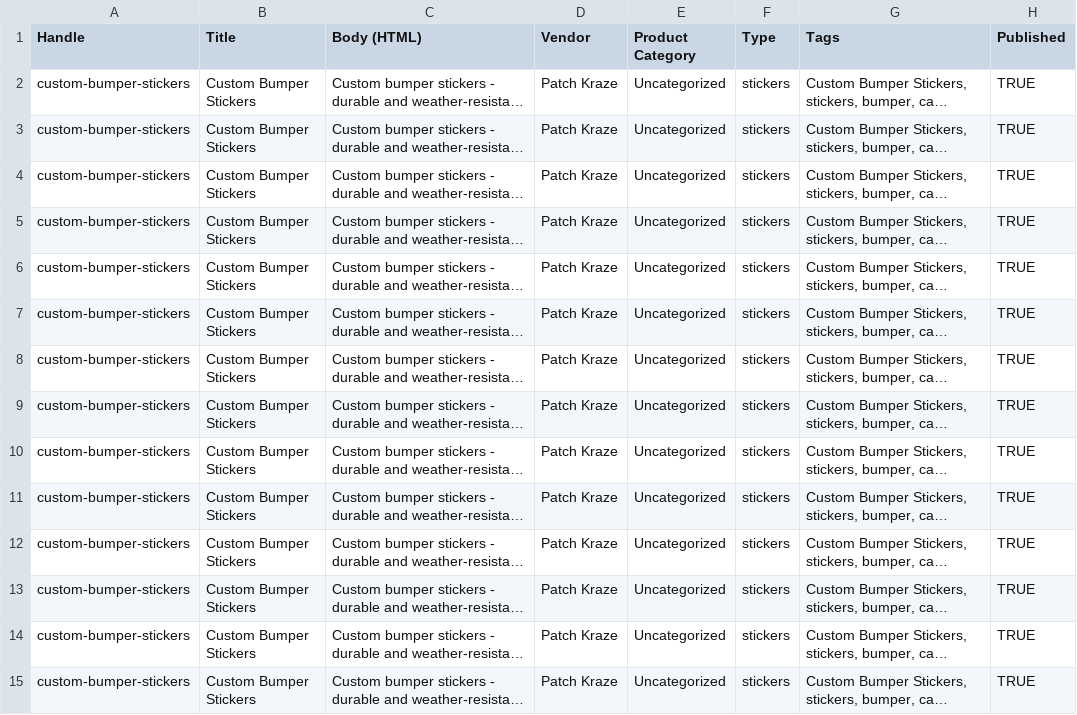
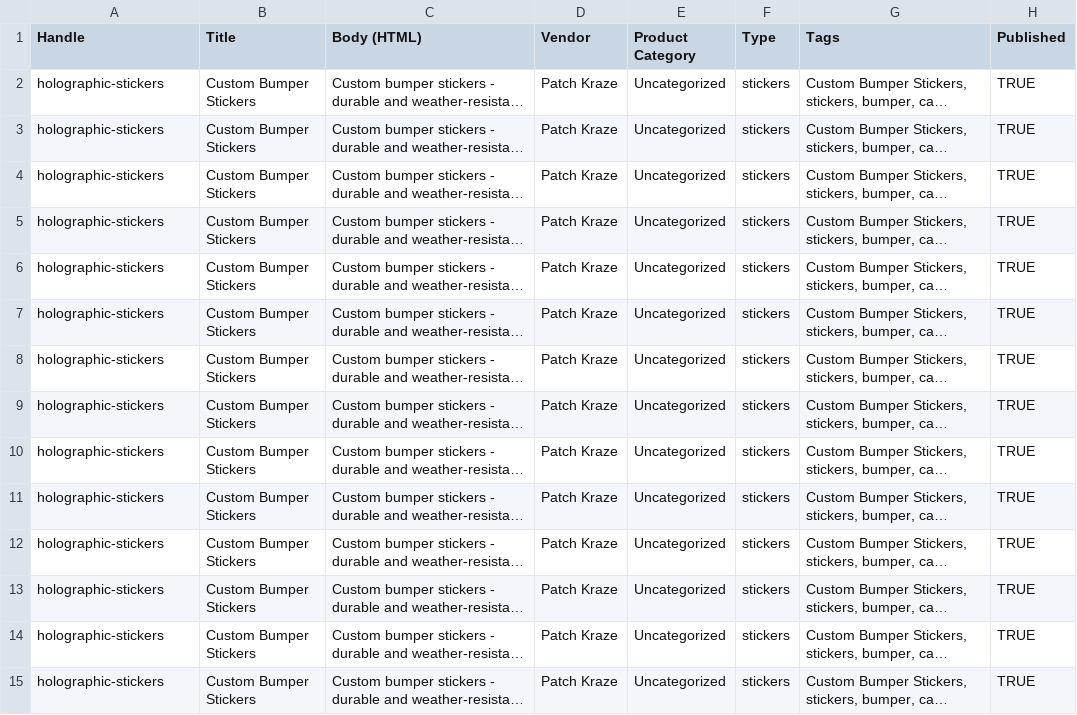
Before and after one commit to uzyrixolo/patch-kraze, a CSV file: custom-bumper-stickers-matrix.csv, drawn as a sheet; only a part is shown; long unchanged cells end in …; the diff covers the shown part only; the diff names each change by its address in the sheet, - before the commit and + after, or states it on an @@ line.

Commit message:
Update bumper stickers CSV handle to holographic-stickers

```diff
--- a/custom-bumper-stickers-matrix.csv
+++ b/custom-bumper-stickers-matrix.csv
-A2:A15 (Handle): custom-bumper-stickers
+A2:A15 (Handle): holographic-stickers
```
Also changed, not shown: 86 edited cells elsewhere in this file.
